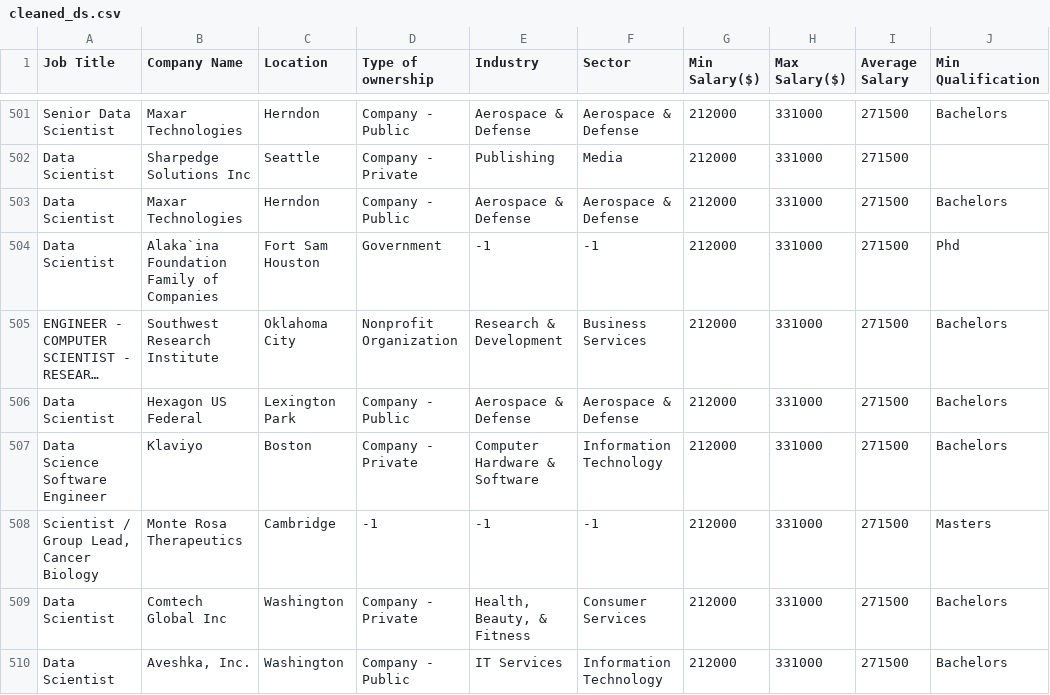
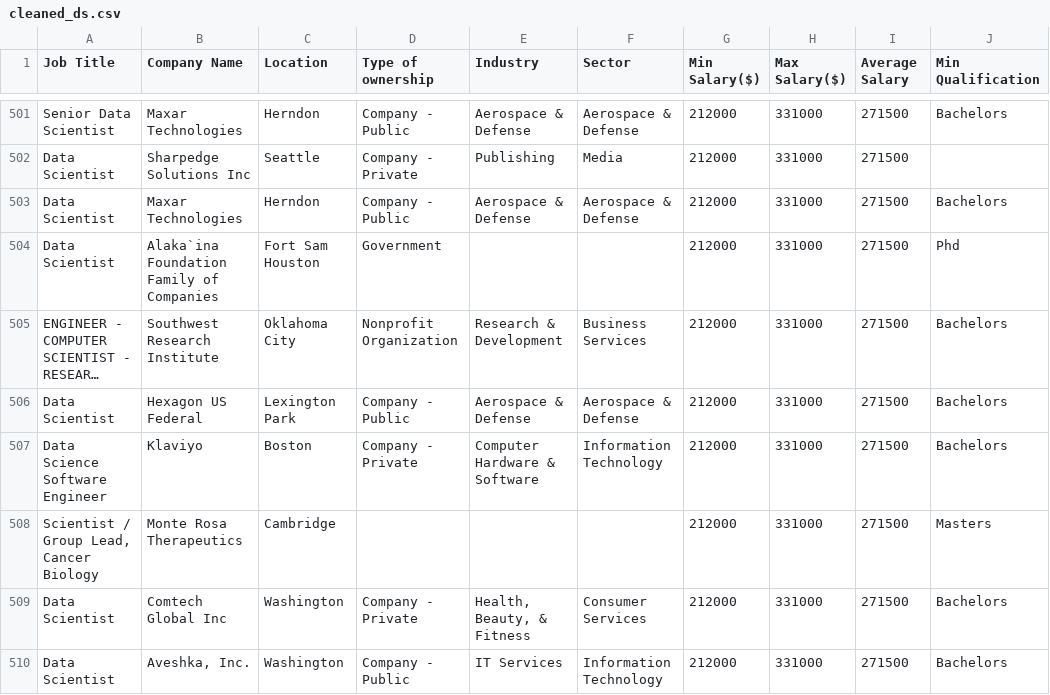
Before and after one commit to RohanAgarwal3302/decoding_jobs_in_data, a CSV file: Files/cleaned_ds.csv, drawn as a sheet; only a part is shown, gaps mark what is left out; long unchanged cells end in …; the diff covers the shown part only; the diff names each change by its address in the sheet, - before the commit and + after, or states it on an @@ line.

```diff
--- a/Files/cleaned_ds.csv
+++ b/Files/cleaned_ds.csv
-E504 (Industry): -1
+E504 (Industry): (empty)
-F504 (Sector): -1
+F504 (Sector): (empty)
-D508 (Type of ownership): -1
+D508 (Type of ownership): (empty)
-E508 (Industry): -1
+E508 (Industry): (empty)
-F508 (Sector): -1
+F508 (Sector): (empty)
```
Also changed, not shown: 131 edited cells elsewhere in this file, 2 other files.
